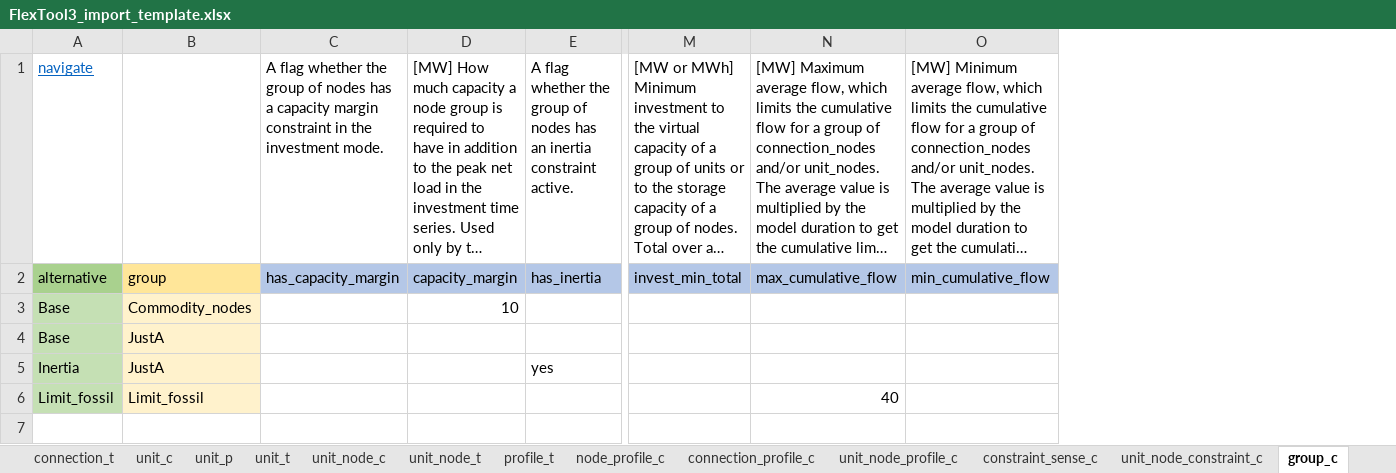
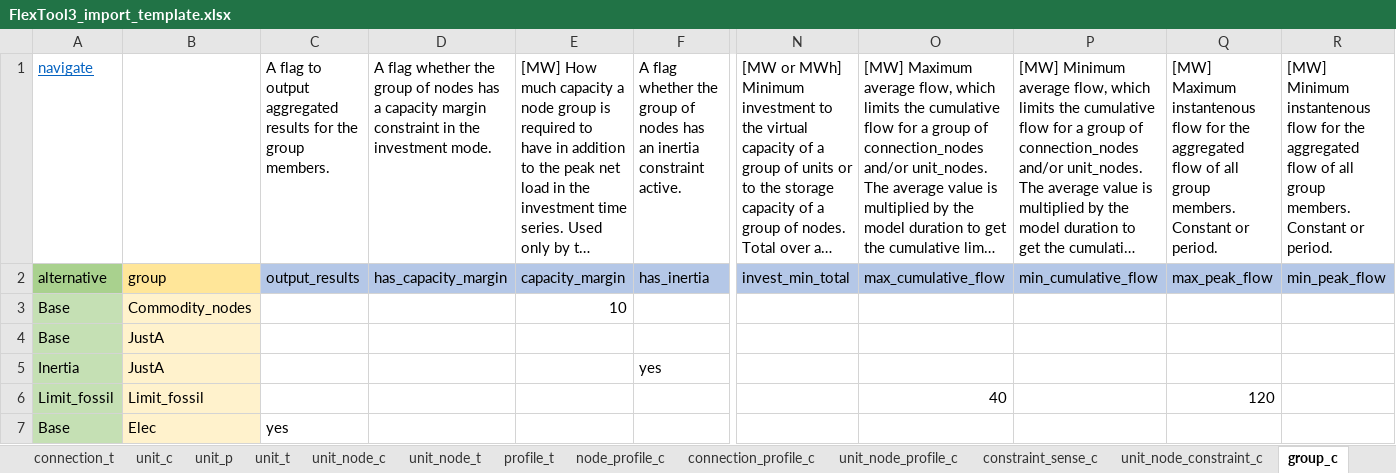
Before and after one commit to irena-flextool/flextool, an Excel workbook: FlexTool3_import_template.xlsx, sheet group_c, drawn as a sheet; only a part is shown, gaps mark what is left out; long unchanged cells end in …; values as stored, in another font and other column widths than the file's, no borders; rows hold the shown columns only; the diff names each change by its address in the sheet, - before the commit and + after, or states it on an @@ line.

Commit message:
Added 'output_results', 'max_peak_flow', 'min_peak_flow'

```diff
--- a/FlexTool3_import_template.xlsx (sheet group_c)
+++ b/FlexTool3_import_template.xlsx (sheet group_c)
+column C, rows 1-2: A flag to output aggregated results for the group members. | output_results
+column Q, rows 1-6: [MW] Maximum instantenous flow for the aggregated flow of all group members. Constant or period. | max_peak_flow |  |  |  | 120
+column R, rows 1-2: [MW] Minimum instantenous flow for the aggregated flow of all group members. Constant or period. | min_peak_flow
+row 7: Base | Elec | yes
```
Also changed, not shown: sheet group_p, sheet version, sheet group_node, sheet timeblockSet, 4 other files.
